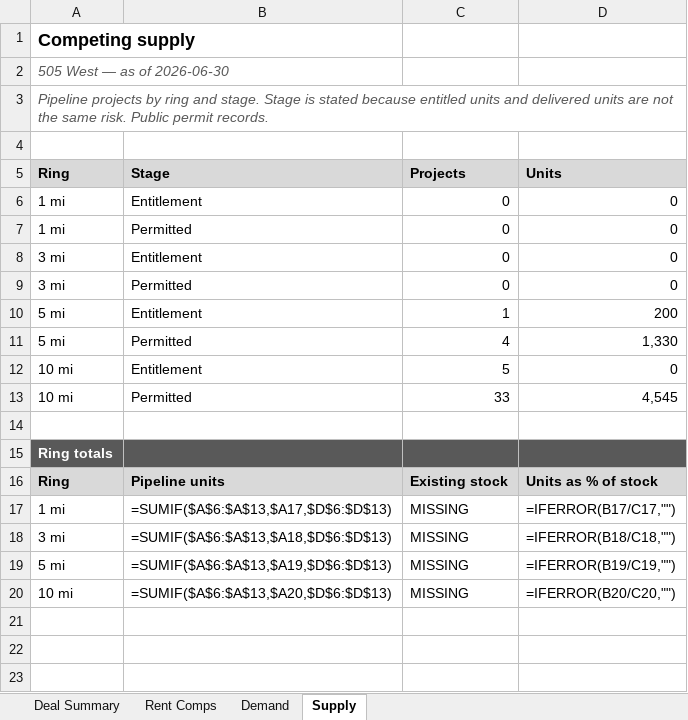
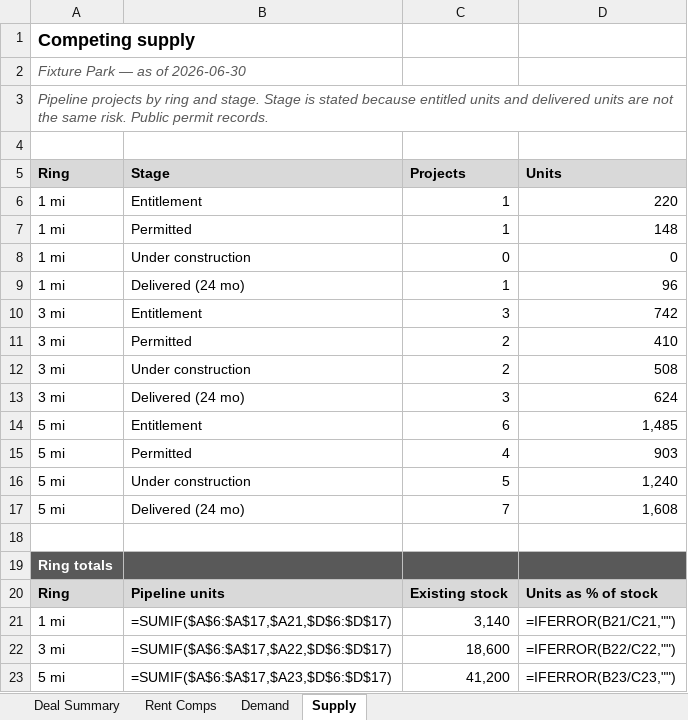
Before and after one commit to hermanian06/herman-chan-site, an Excel workbook: public/downloads/underwriting-demo/sample-deal-summary.xlsx, sheet Supply, drawn as a sheet; values as stored, in another font and other column widths than the file's, no borders; formulas without a stored value are shown as written; removed rows and columns are numbered as before the commit, all else as after; the diff names each change by its address in the sheet, - before the commit and + after, or states it on an @@ line.

```diff
--- a/public/downloads/underwriting-demo/sample-deal-summary.xlsx (sheet Supply)
+++ b/public/downloads/underwriting-demo/sample-deal-summary.xlsx (sheet Supply)
-A2 (Ring): 505 West — as of 2026-06-30
+A2 (Ring): Fixture Park — as of 2026-06-30
-C6 (Projects): 0
+C6 (Projects): 1
-D6 (Units): 0
+D6 (Units): 220
+row 7: 1 mi | Permitted | 1 | 148
-B8 (Stage): Permitted
+B8 (Stage): Under construction
+row 9: 1 mi | Delivered (24 mo) | 1 | 96
-C10 (Projects): 0
+C10 (Projects): 3
-D10 (Units): 0
+D10 (Units): 742
-C11 (Projects): 0
+C11 (Projects): 2
-D11 (Units): 0
+D11 (Units): 410
+row 12: 3 mi | Under construction | 2 | 508
+row 13: 3 mi | Delivered (24 mo) | 3 | 624
-C14 (Projects): 1
+C14 (Projects): 6
-D14 (Units): 200
+D14 (Units): 1,485
-D15 (Units): 1,330
+D15 (Units): 903
-row 12: 10 mi | Entitlement | 5 | 0
-row 13: 10 mi | Permitted | 33 | 4,545
+row 16: 5 mi | Under construction | 5 | 1,240
+row 17: 5 mi | Delivered (24 mo) | 7 | 1,608
-B21 (Stage): =SUMIF($A$6:$A$13,$A17,$D$6:$D$13)
+B21 (Stage): =SUMIF($A$6:$A$17,$A21,$D$6:$D$17)
-C21 (Projects): MISSING
+C21 (Projects): 3,140
-D21 (Units): =IFERROR(B17/C17,"")
+D21 (Units): =IFERROR(B21/C21,"")
-B22 (Stage): =SUMIF($A$6:$A$13,$A18,$D$6:$D$13)
+B22 (Stage): =SUMIF($A$6:$A$17,$A22,$D$6:$D$17)
-C22 (Projects): MISSING
+C22 (Projects): 18,600
-D22 (Units): =IFERROR(B18/C18,"")
+D22 (Units): =IFERROR(B22/C22,"")
-B23 (Stage): =SUMIF($A$6:$A$13,$A19,$D$6:$D$13)
+B23 (Stage): =SUMIF($A$6:$A$17,$A23,$D$6:$D$17)
-C23 (Projects): MISSING
+C23 (Projects): 41,200
-D23 (Units): =IFERROR(B19/C19,"")
+D23 (Units): =IFERROR(B23/C23,"")
-row 20: 10 mi | =SUMIF($A$6:$A$13,$A20,$D$6:$D$13) | MISSING | =IFERROR(B20/C20,"")
```
Also changed, not shown: sheet Rent Comps, sheet Demand, sheet Deal Summary, public/downloads/underwriting-demo/sample-model-ready-outputs.xlsx, public/downloads/underwriting-demo/sample-rent-roll-analysis.xlsx, 15 other files.
